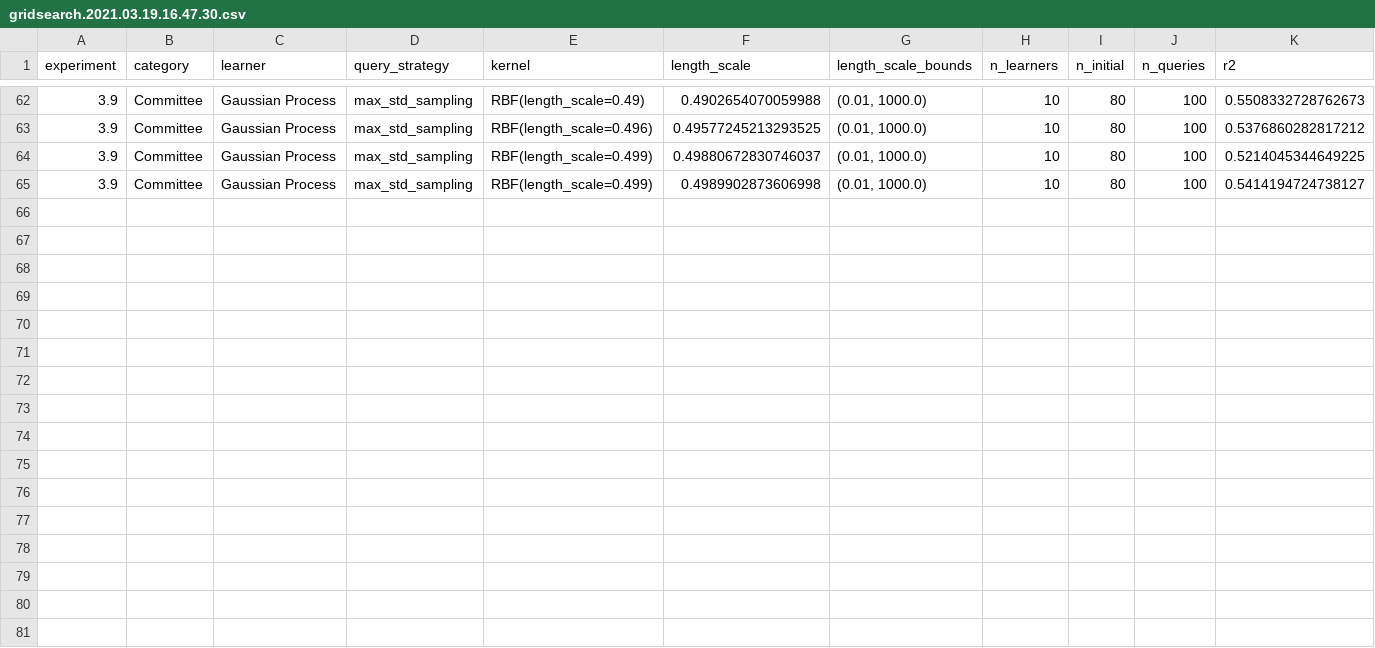
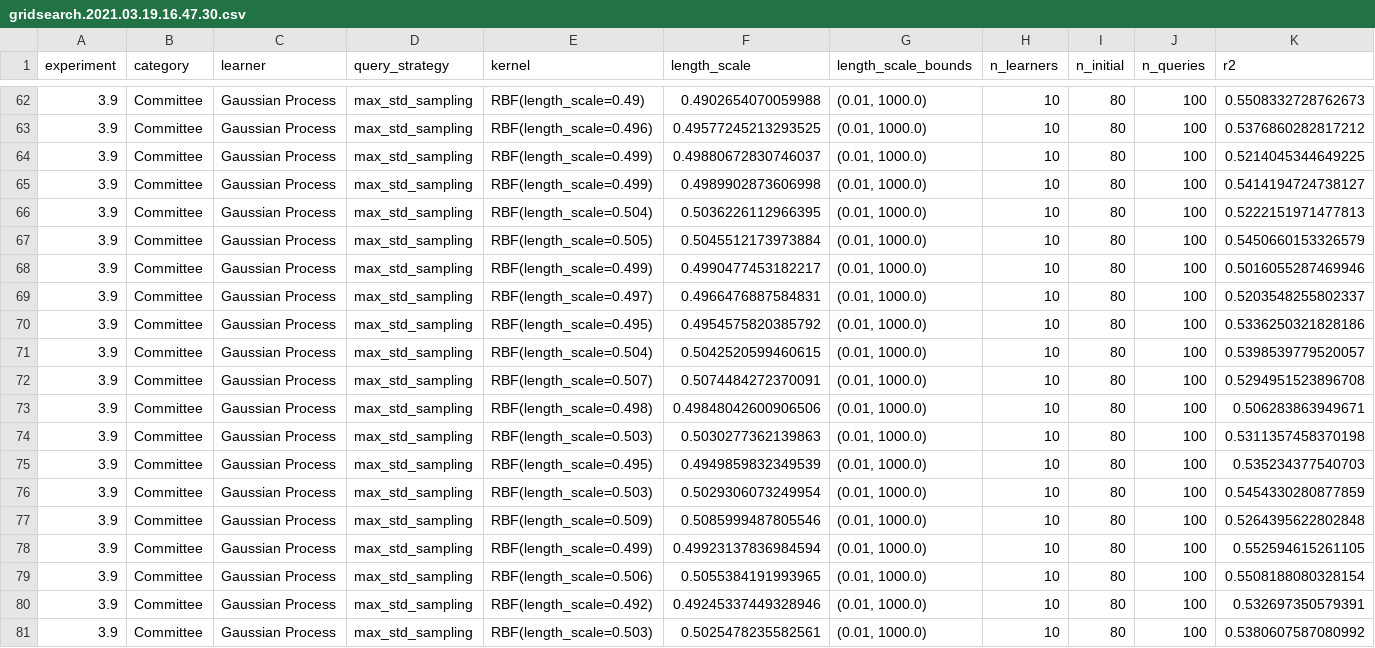
Before and after one commit to ryanquinnnelson/CMU-02750-Peptide-Design-using-Bayesian-Optimization, a CSV file: data/gridsearch.2021.03.19.16.47.30.csv, drawn as a sheet; only a part is shown, gaps mark what is left out; the diff names each change by its address in the sheet, - before the commit and + after, or states it on an @@ line.

```diff
--- a/data/gridsearch.2021.03.19.16.47.30.csv
+++ b/data/gridsearch.2021.03.19.16.47.30.csv
+row 66: 3.9 | Committee | Gaussian Process | max_std_sampling | RBF(length_scale=0.504) | 0.5036226112966395 | (0.01, 1000.0) | 10 | 80 | 100 | 0.5222151971477813
+row 67: 3.9 | Committee | Gaussian Process | max_std_sampling | RBF(length_scale=0.505) | 0.5045512173973884 | (0.01, 1000.0) | 10 | 80 | 100 | 0.5450660153326579
+row 68: 3.9 | Committee | Gaussian Process | max_std_sampling | RBF(length_scale=0.499) | 0.4990477453182217 | (0.01, 1000.0) | 10 | 80 | 100 | 0.5016055287469946
+row 69: 3.9 | Committee | Gaussian Process | max_std_sampling | RBF(length_scale=0.497) | 0.4966476887584831 | (0.01, 1000.0) | 10 | 80 | 100 | 0.5203548255802337
+row 70: 3.9 | Committee | Gaussian Process | max_std_sampling | RBF(length_scale=0.495) | 0.4954575820385792 | (0.01, 1000.0) | 10 | 80 | 100 | 0.5336250321828186
+row 71: 3.9 | Committee | Gaussian Process | max_std_sampling | RBF(length_scale=0.504) | 0.5042520599460615 | (0.01, 1000.0) | 10 | 80 | 100 | 0.5398539779520057
+row 72: 3.9 | Committee | Gaussian Process | max_std_sampling | RBF(length_scale=0.507) | 0.5074484272370091 | (0.01, 1000.0) | 10 | 80 | 100 | 0.5294951523896708
+row 73: 3.9 | Committee | Gaussian Process | max_std_sampling | RBF(length_scale=0.498) | 0.49848042600906506 | (0.01, 1000.0) | 10 | 80 | 100 | 0.506283863949671
+row 74: 3.9 | Committee | Gaussian Process | max_std_sampling | RBF(length_scale=0.503) | 0.5030277362139863 | (0.01, 1000.0) | 10 | 80 | 100 | 0.5311357458370198
+row 75: 3.9 | Committee | Gaussian Process | max_std_sampling | RBF(length_scale=0.495) | 0.4949859832349539 | (0.01, 1000.0) | 10 | 80 | 100 | 0.535234377540703
+row 76: 3.9 | Committee | Gaussian Process | max_std_sampling | RBF(length_scale=0.503) | 0.5029306073249954 | (0.01, 1000.0) | 10 | 80 | 100 | 0.5454330280877859
+row 77: 3.9 | Committee | Gaussian Process | max_std_sampling | RBF(length_scale=0.509) | 0.5085999487805546 | (0.01, 1000.0) | 10 | 80 | 100 | 0.5264395622802848
+row 78: 3.9 | Committee | Gaussian Process | max_std_sampling | RBF(length_scale=0.499) | 0.49923137836984594 | (0.01, 1000.0) | 10 | 80 | 100 | 0.552594615261105
+row 79: 3.9 | Committee | Gaussian Process | max_std_sampling | RBF(length_scale=0.506) | 0.5055384191993965 | (0.01, 1000.0) | 10 | 80 | 100 | 0.5508188080328154
+row 80: 3.9 | Committee | Gaussian Process | max_std_sampling | RBF(length_scale=0.492) | 0.49245337449328946 | (0.01, 1000.0) | 10 | 80 | 100 | 0.532697350579391
+row 81: 3.9 | Committee | Gaussian Process | max_std_sampling | RBF(length_scale=0.503) | 0.5025478235582561 | (0.01, 1000.0) | 10 | 80 | 100 | 0.5380607587080992
```
Also changed, not shown: 2 other files.
